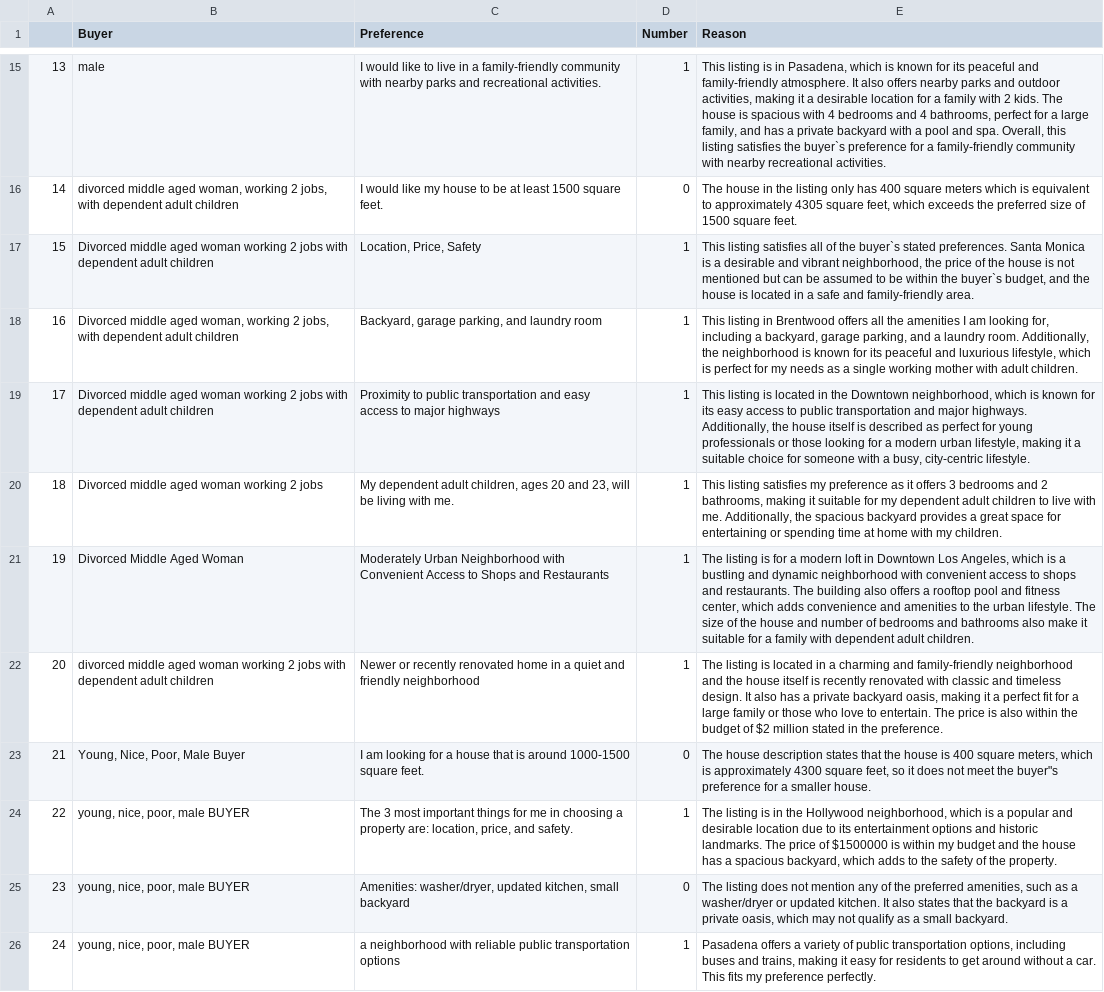
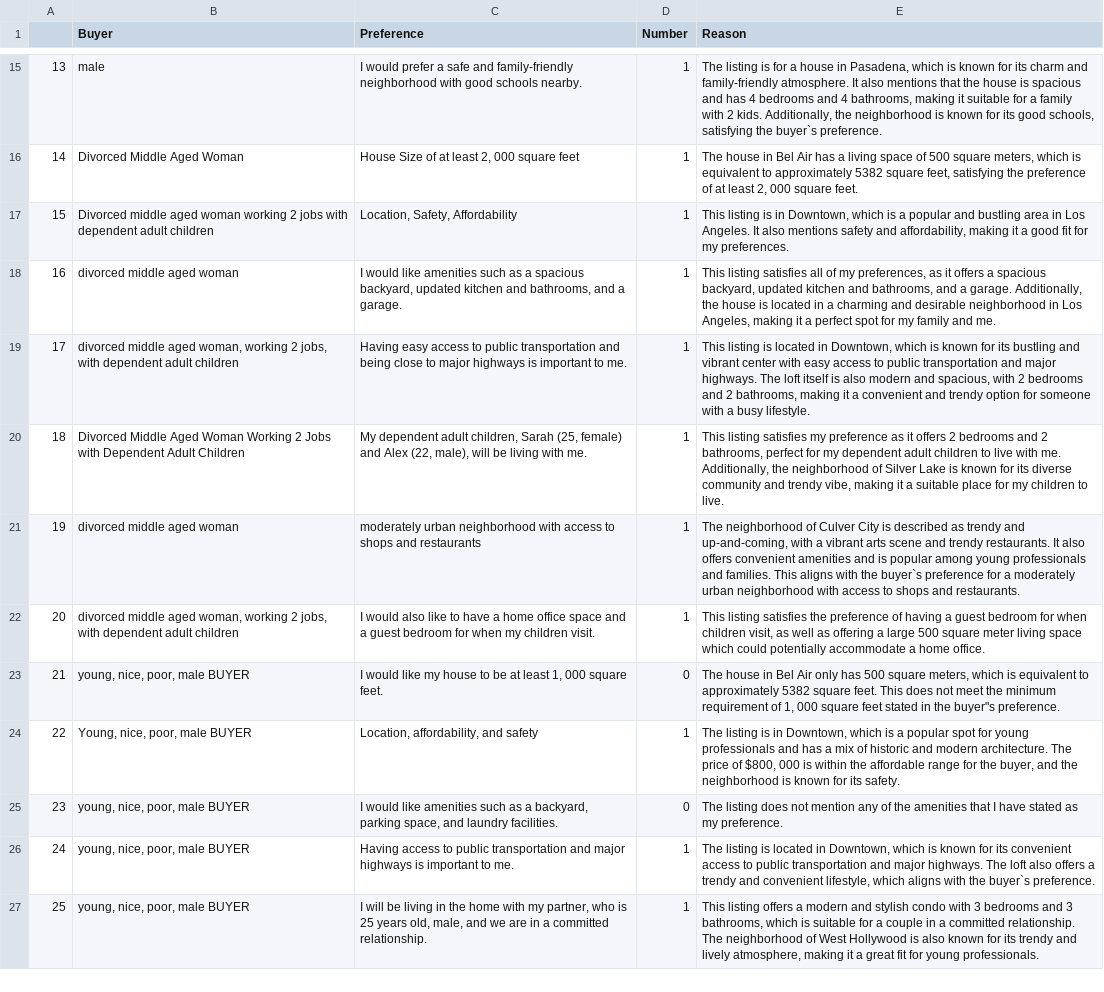
Before and after one commit to LindsayMoir/HomeMatch, a CSV file: judging_df.csv, drawn as a sheet; only a part is shown, gaps mark what is left out; removed rows and columns are numbered as before the commit, all else as after; the diff covers the shown part only; the diff names each change by its address in the sheet, - before the commit and + after, or states it on an @@ line.

```diff
--- a/judging_df.csv
+++ b/judging_df.csv
@@ column A renumbered from row 9 down @@
-C15 (Preference): I would like to live in a family-friendly community with nearby parks and recreational activities.
+C15 (Preference): I would prefer a safe and family-friendly neighborhood with good schools nearby.
-E15 (Reason): This listing is in Pasadena, which is known for its peaceful and family-friendly atmosphere. It also offers nearby parks and outdoor activities, making it a desirable location for a family with 2 kids. The house is spacious with 4 bedrooms and 4 bathrooms, perfect for a large family, and has a private backyard with a pool and spa. Overall, this listing satisfies the buyer`s preference for a family-friendly community with nearby recreational activities.
+E15 (Reason): The listing is for a house in Pasadena, which is known for its charm and family-friendly atmosphere. It also mentions that the house is spacious and has 4 bedrooms and 4 bathrooms, making it suitable for a family with 2 kids. Additionally, the neighborhood is known for its good schools, satisfying the buyer`s preference.
-row 16: 14 | divorced middle aged woman, working 2 jobs, with dependent adult children | I would like my house to be at least 1500 square feet. | 0 | The house in the listing only has 400 square meters which is equivalent to approximately 4305 square feet, which exceeds the preferred size of 1500 square feet.
+row 16: 14 | Divorced Middle Aged Woman | House Size of at least 2, 000 square feet | 1 | The house in Bel Air has a living space of 500 square meters, which is equivalent to approximately 5382 square feet, satisfying the preference of at least 2, 000 square feet.
-C17 (Preference): Location, Price, Safety
+C17 (Preference): Location, Safety, Affordability
-E17 (Reason): This listing satisfies all of the buyer`s stated preferences. Santa Monica is a desirable and vibrant neighborhood, the price of the house is not mentioned but can be assumed to be within the buyer`s budget, and the house is located in a safe and family-friendly area.
+E17 (Reason): This listing is in Downtown, which is a popular and bustling area in Los Angeles. It also mentions safety and affordability, making it a good fit for my preferences.
-row 18: 16 | Divorced middle aged woman, working 2 jobs, with dependent adult children | Backyard, garage parking, and laundry room | 1 | This listing in Brentwood offers all the amenities I am looking for, including a backyard, garage parking, and a laundry room. Additionally, the neighborhood is known for its peaceful and luxurious lifestyle, which is perfect for my needs as a single working mother with adult children.
+row 18: 16 | divorced middle aged woman | I would like amenities such as a spacious backyard, updated kitchen and bathrooms, and a garage. | 1 | This listing satisfies all of my preferences, as it offers a spacious backyard, updated kitchen and bathrooms, and a garage. Additionally, the house is located in a charming and desirable neighborhood in Los Angeles, making it a perfect spot for my family and me.
-B19 (Buyer): Divorced middle aged woman working 2 jobs with dependent…
+B19 (Buyer): divorced middle aged woman, working 2 jobs, with dependent…
-C19 (Preference): Proximity to public transportation and easy access to major highways
+C19 (Preference): Having easy access to public transportation and being close to major highways is important to me.
-E19 (Reason): …located in the Downtown neighborhood, which is known for its easy access to public transportation and major highways. Additionally, the house itself is described as perfect for young professionals or those looking for a modern urban lifestyle, making it a suitable choice for someone with a busy, city-centric lifestyle.
+E19 (Reason): …located in Downtown, which is known for its bustling and vibrant center with easy access to public transportation and major highways. The loft itself is also modern and spacious, with 2 bedrooms and 2 bathrooms, making it a convenient and trendy option for someone with a busy lifestyle.
-B20 (Buyer): Divorced middle aged woman working 2 jobs
+B20 (Buyer): Divorced Middle Aged Woman Working 2 Jobs with Dependent Adult Children
-C20 (Preference): …adult children, ages 20 and 23, will be…
+C20 (Preference): …adult children, Sarah (25, female) and Alex (22, male), will be…
-E20 (Reason): …it offers 3 bedrooms and 2 bathrooms, making it suitable for my dependent adult children to live with me. Additionally, the spacious backyard provides a great space for entertaining or spending time at home with my children.
+E20 (Reason): …it offers 2 bedrooms and 2 bathrooms, perfect for my dependent adult children to live with me. Additionally, the neighborhood of Silver Lake is known for its diverse community and trendy vibe, making it a suitable place for my children to live.
-B21 (Buyer): Divorced Middle Aged Woman
+B21 (Buyer): divorced middle aged woman
-C21 (Preference): Moderately Urban Neighborhood with Convenient Access to Shops and Restaurants
+C21 (Preference): moderately urban neighborhood with access to shops and restaurants
-E21 (Reason): The listing is for a modern loft in Downtown Los Angeles, which is a bustling and dynamic neighborhood with convenient access to shops and restaurants. The building also offers a rooftop pool and fitness center, which adds convenience and amenities to the urban lifestyle. The size of the house and number of bedrooms and bathrooms also make it suitable for a family with dependent adult children.
+E21 (Reason): The neighborhood of Culver City is described as trendy and up-and-coming, with a vibrant arts scene and trendy restaurants. It also offers convenient amenities and is popular among young professionals and families. This aligns with the buyer`s preference for a moderately urban neighborhood with access to shops and restaurants.
-B22 (Buyer): …middle aged woman working 2 jobs with dependent…
+B22 (Buyer): …middle aged woman, working 2 jobs, with dependent…
-C22 (Preference): Newer or recently renovated home in a quiet and friendly neighborhood
+C22 (Preference): I would also like to have a home office space and a guest bedroom for when my children visit.
-E22 (Reason): The listing is located in a charming and family-friendly neighborhood and the house itself is recently renovated with classic and timeless design. It also has a private backyard oasis, making it a perfect fit for a large family or those who love to entertain. The price is also within the budget of $2 million stated in the preference.
+E22 (Reason): This listing satisfies the preference of having a guest bedroom for when children visit, as well as offering a large 500 square meter living space which could potentially accommodate a home office.
-B23 (Buyer): Young, Nice, Poor, Male Buyer
+B23 (Buyer): young, nice, poor, male BUYER
-C23 (Preference): I am looking for a house that is around 1000-1500 square feet.
+C23 (Preference): I would like my house to be at least 1, 000 square feet.
-E23 (Reason): The house description states that the house is 400 square meters, which is approximately 4300 square feet, so it does not meet the buyer"s preference for a smaller house.
+E23 (Reason): The house in Bel Air only has 500 square meters, which is equivalent to approximately 5382 square feet. This does not meet the minimum requirement of 1, 000 square feet stated in the buyer"s preference.
-B24 (Buyer): young, nice, poor, male BUYER
+B24 (Buyer): Young, nice, poor, male BUYER
-C24 (Preference): The 3 most important things for me in choosing a property are: location, price, and safety.
+C24 (Preference): Location, affordability, and safety
-E24 (Reason): …is in the Hollywood neighborhood, which is a popular and desirable location due to its entertainment options and historic landmarks. The price of $1500000 is within my budget and the house has a spacious backyard, which adds to the safety of the property.
+E24 (Reason): …is in Downtown, which is a popular spot for young professionals and has a mix of historic and modern architecture. The price of $800, 000 is within the affordable range for the buyer, and the neighborhood is known for its safety.
-C25 (Preference): Amenities: washer/dryer, updated kitchen, small backyard
+C25 (Preference): I would like amenities such as a backyard, parking space, and laundry facilities.
-E25 (Reason): …of the preferred amenities, such as a washer/dryer or updated kitchen. It also states that the backyard is a private oasis, which may not qualify as a small backyard.
+E25 (Reason): …of the amenities that I have stated as my preference.
-C26 (Preference): a neighborhood with reliable public transportation options
+C26 (Preference): Having access to public transportation and major highways is important to me.
-E26 (Reason): Pasadena offers a variety of public transportation options, including buses and trains, making it easy for residents to get around without a car. This fits my preference perfectly.
+E26 (Reason): The listing is located in Downtown, which is known for its convenient access to public transportation and major highways. The loft also offers a trendy and convenient lifestyle, which aligns with the buyer`s preference.
+row 27: 25 | young, nice, poor, male BUYER | I will be living in the home with my partner, who is 25 years old, male, and we are in a committed relationship. | 1 | This listing offers a modern and stylish condo with 3 bedrooms and 3 bathrooms, which is suitable for a couple in a committed relationship. The neighborhood of West Hollywood is also known for its trendy and lively atmosphere, making it a great fit for young professionals.
```
Also changed, not shown: 7 added rows, 6 removed rows and 35 edited cells elsewhere in this file, listings.csv, personal_df.csv, 18 other files.
